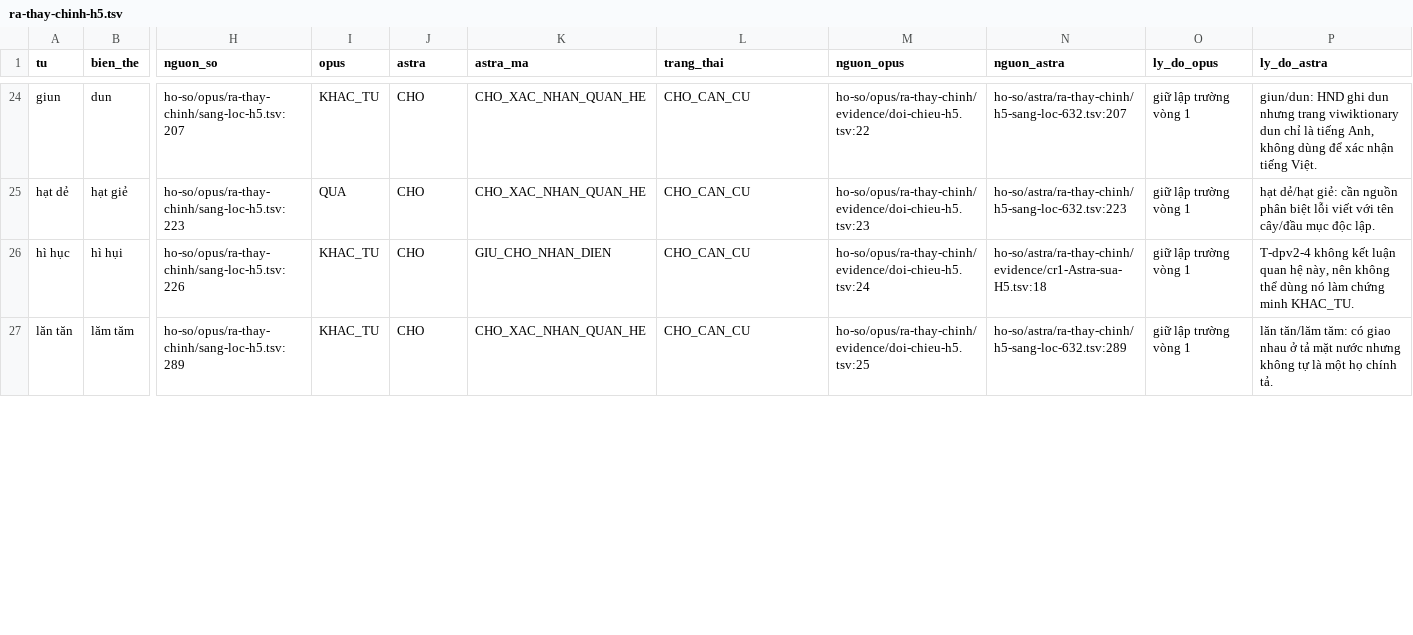
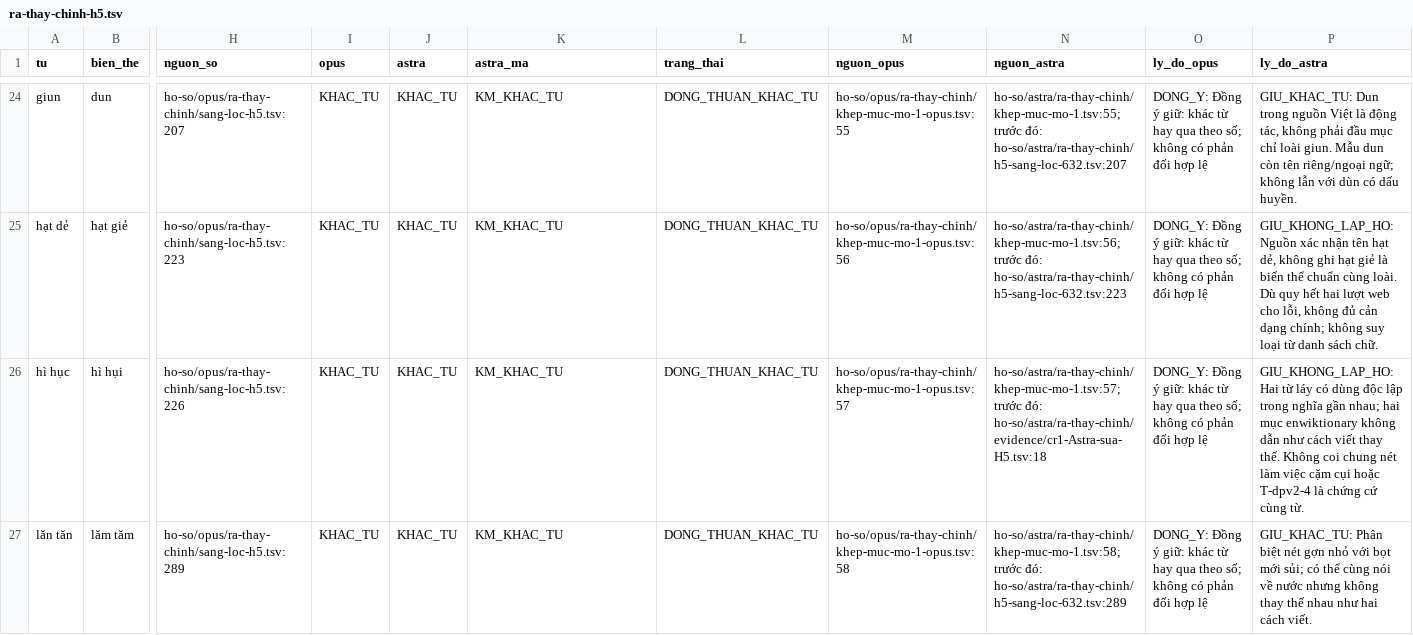
Before and after one commit to tdat00/passphrase-tieng-viet, a TSV file: analyzing-tools/ho-so/unified/ra-thay-chinh-h5.tsv, drawn as a sheet; only a part is shown, gaps mark what is left out; the diff covers the shown part only; the diff names each change by its address in the sheet, - before the commit and + after, or states it on an @@ line.

```diff
--- a/analyzing-tools/ho-so/unified/ra-thay-chinh-h5.tsv
+++ b/analyzing-tools/ho-so/unified/ra-thay-chinh-h5.tsv
-J24:J27 (astra): CHO
+J24:J27 (astra): KHAC_TU
-K24:K25 (astra_ma): CHO_XAC_NHAN_QUAN_HE
+K24:K25 (astra_ma): KM_KHAC_TU
-L24:L27 (trang_thai): CHO_CAN_CU
+L24:L27 (trang_thai): DONG_THUAN_KHAC_TU
-M24 (nguon_opus): ho-so/opus/ra-thay-chinh/evidence/doi-chieu-h5.tsv:22
+M24 (nguon_opus): ho-so/opus/ra-thay-chinh/khep-muc-mo-1-opus.tsv:55
-N24 (nguon_astra): ho-so/astra/ra-thay-chinh/h5-sang-loc-632.tsv:207
+N24 (nguon_astra): ho-so/astra/ra-thay-chinh/khep-muc-mo-1.tsv:55; trước đó: ho-so/astra/ra-thay-chinh/h5-sang-loc-632.tsv:207
-O24:O27 (ly_do_opus): giữ lập trường vòng 1
+O24:O27 (ly_do_opus): DONG_Y: Đồng ý giữ: khác từ hay qua theo số; không có phản đối hợp lệ
-P24 (ly_do_astra): giun/dun: HND ghi dun nhưng trang viwiktionary dun chỉ là tiếng Anh, không dùng để xác nhận tiếng Việt.
+P24 (ly_do_astra): GIU_KHAC_TU: Dun trong nguồn Việt là động tác, không phải đầu mục chỉ loài giun. Mẫu dun còn tên riêng/ngoại ngữ; không lẫn với dùn có dấu huyền.
-I25 (opus): QUA
+I25 (opus): KHAC_TU
-M25 (nguon_opus): ho-so/opus/ra-thay-chinh/evidence/doi-chieu-h5.tsv:23
+M25 (nguon_opus): ho-so/opus/ra-thay-chinh/khep-muc-mo-1-opus.tsv:56
-N25 (nguon_astra): ho-so/astra/ra-thay-chinh/h5-sang-loc-632.tsv:223
+N25 (nguon_astra): ho-so/astra/ra-thay-chinh/khep-muc-mo-1.tsv:56; trước đó: ho-so/astra/ra-thay-chinh/h5-sang-loc-632.tsv:223
-P25 (ly_do_astra): hạt dẻ/hạt giẻ: cần nguồn phân biệt lỗi viết với tên cây/đầu mục độc lập.
+P25 (ly_do_astra): GIU_KHONG_LAP_HO: Nguồn xác nhận tên hạt dẻ, không ghi hạt giẻ là biến thể chuẩn cùng loài. Dù quy hết hai lượt web cho lỗi, không đủ cản dạng chính; không suy loại từ danh sách chữ.
-K26 (astra_ma): GIU_CHO_NHAN_DIEN
+K26 (astra_ma): KM_KHAC_TU
-M26 (nguon_opus): ho-so/opus/ra-thay-chinh/evidence/doi-chieu-h5.tsv:24
+M26 (nguon_opus): ho-so/opus/ra-thay-chinh/khep-muc-mo-1-opus.tsv:57
-N26 (nguon_astra): ho-so/astra/ra-thay-chinh/evidence/cr1-Astra-sua-H5.tsv:18
+N26 (nguon_astra): ho-so/astra/ra-thay-chinh/khep-muc-mo-1.tsv:57; trước đó: ho-so/astra/ra-thay-chinh/evidence/cr1-Astra-sua-H5.tsv:18
-P26 (ly_do_astra): T-dpv2-4 không kết luận quan hệ này, nên không thể dùng nó làm chứng minh KHAC_TU.
+P26 (ly_do_astra): GIU_KHONG_LAP_HO: Hai từ láy có dùng độc lập trong nghĩa gần nhau; hai mục enwiktionary không dẫn như cách viết thay thế. Không coi chung nét làm việc cặm cụi hoặc T-dpv2-4 là chứng cứ cùng từ.
-K27 (astra_ma): CHO_XAC_NHAN_QUAN_HE
+K27 (astra_ma): KM_KHAC_TU
-M27 (nguon_opus): ho-so/opus/ra-thay-chinh/evidence/doi-chieu-h5.tsv:25
+M27 (nguon_opus): ho-so/opus/ra-thay-chinh/khep-muc-mo-1-opus.tsv:58
-N27 (nguon_astra): ho-so/astra/ra-thay-chinh/h5-sang-loc-632.tsv:289
+N27 (nguon_astra): ho-so/astra/ra-thay-chinh/khep-muc-mo-1.tsv:58; trước đó: ho-so/astra/ra-thay-chinh/h5-sang-loc-632.tsv:289
-P27 (ly_do_astra): lăn tăn/lăm tăm: có giao nhau ở tả mặt nước nhưng không tự là một họ chính tả.
+P27 (ly_do_astra): GIU_KHAC_TU: Phân biệt nét gợn nhỏ với bọt mới sủi; có thể cùng nói về nước nhưng không thay thế nhau như hai cách viết.
```
Also changed, not shown: 171 edited cells elsewhere in this file, analyzing-tools/ho-so/opus/ra-thay-chinh/evidence/de-xuat-thay-v2.tsv, analyzing-tools/ho-so/unified/ra-thay-chinh-thay-the.tsv, 57 other files.
